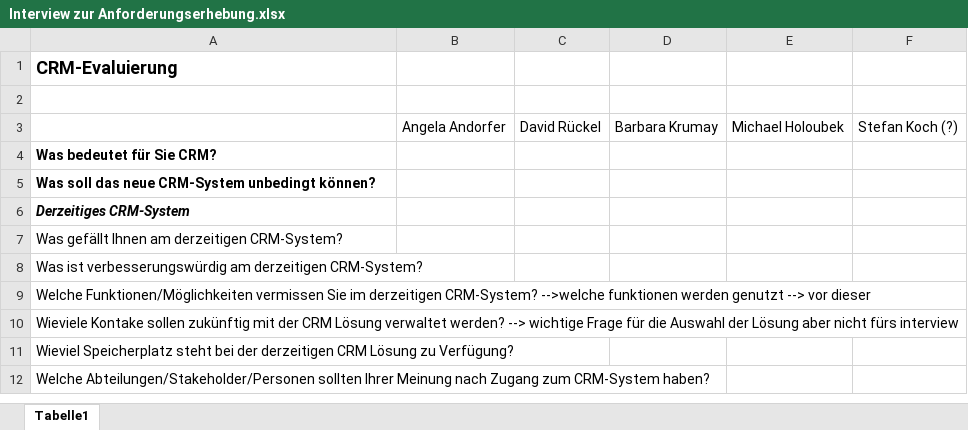
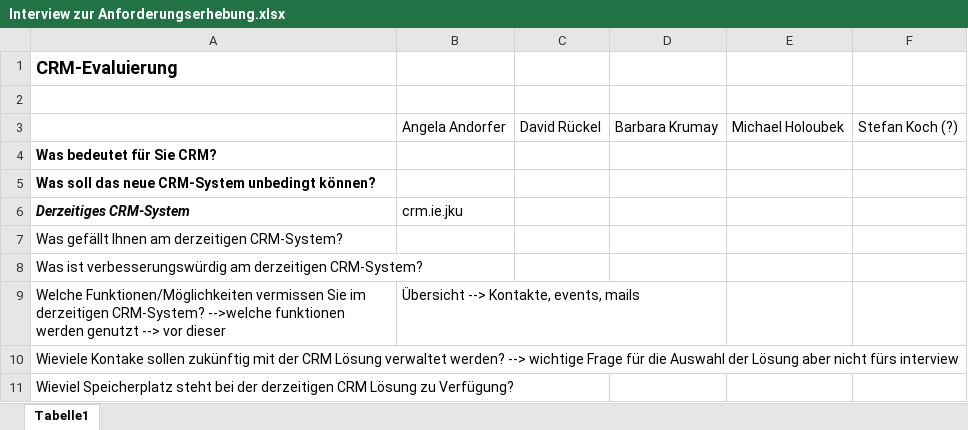
Before and after one commit to MilosTomic123/IT_Projekt_SS19, an Excel workbook: Interview zur Anforderungserhebung.xlsx, sheet Tabelle1, drawn as a sheet; only a part is shown; the shorter side is filled out with more unchanged rows; values as stored, in another font and other column widths than the file's, no borders; the diff names each change by its address in the sheet, - before the commit and + after, or states it on an @@ line.

Commit message:
Update Interview zur Anforderungserhebung.xlsx

```diff
--- a/Interview zur Anforderungserhebung.xlsx (sheet Tabelle1)
+++ b/Interview zur Anforderungserhebung.xlsx (sheet Tabelle1)
-B6: (empty)
+B6: crm.ie.jku
-B9: (empty)
+B9: Übersicht --> Kontakte, events, mails
```
